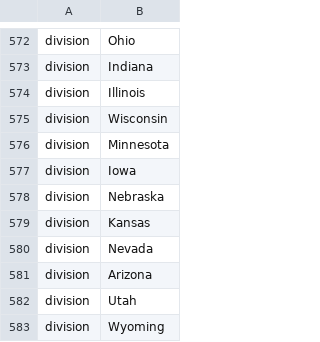
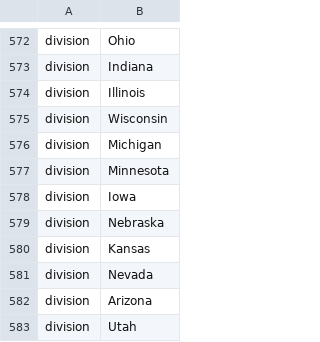
Before and after one commit to nextstrain/ncov, a TSV file: config/ordering.tsv, drawn as a sheet; only a part is shown, gaps mark what is left out; the shorter side is filled out with more unchanged rows; the diff names each change by its address in the sheet, - before the commit and + after, or states it on an @@ line.

```diff
--- a/config/ordering.tsv
+++ b/config/ordering.tsv
+row 576: division | Michigan
```
Also changed, not shown: config/lat_longs.tsv, 1 other file.
